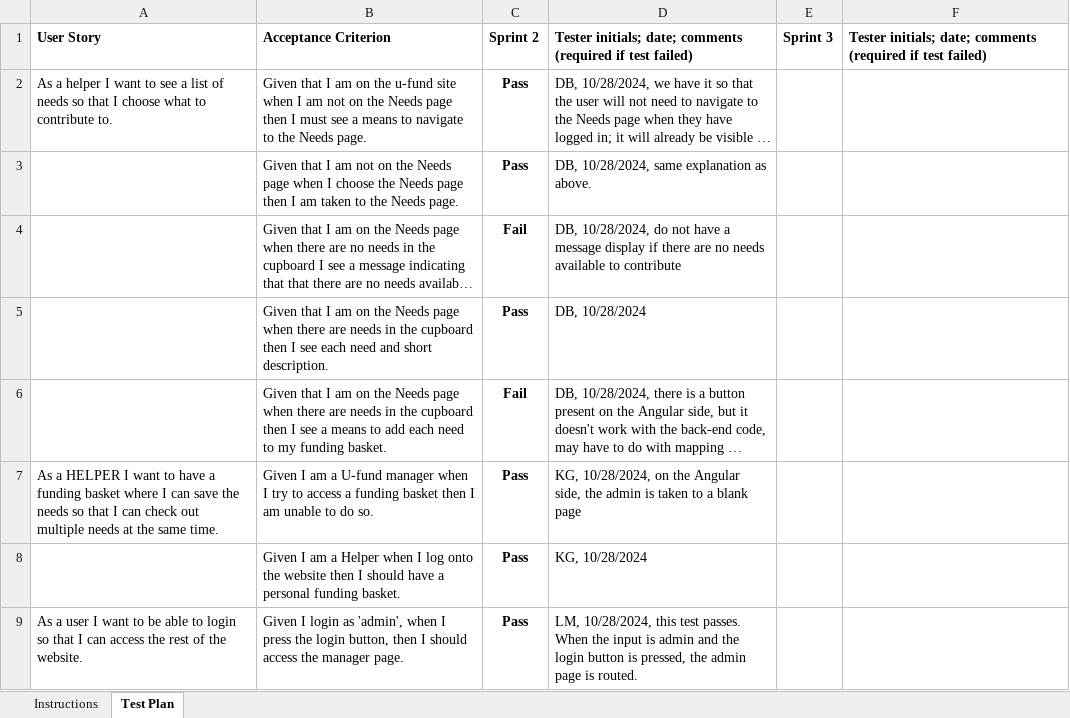
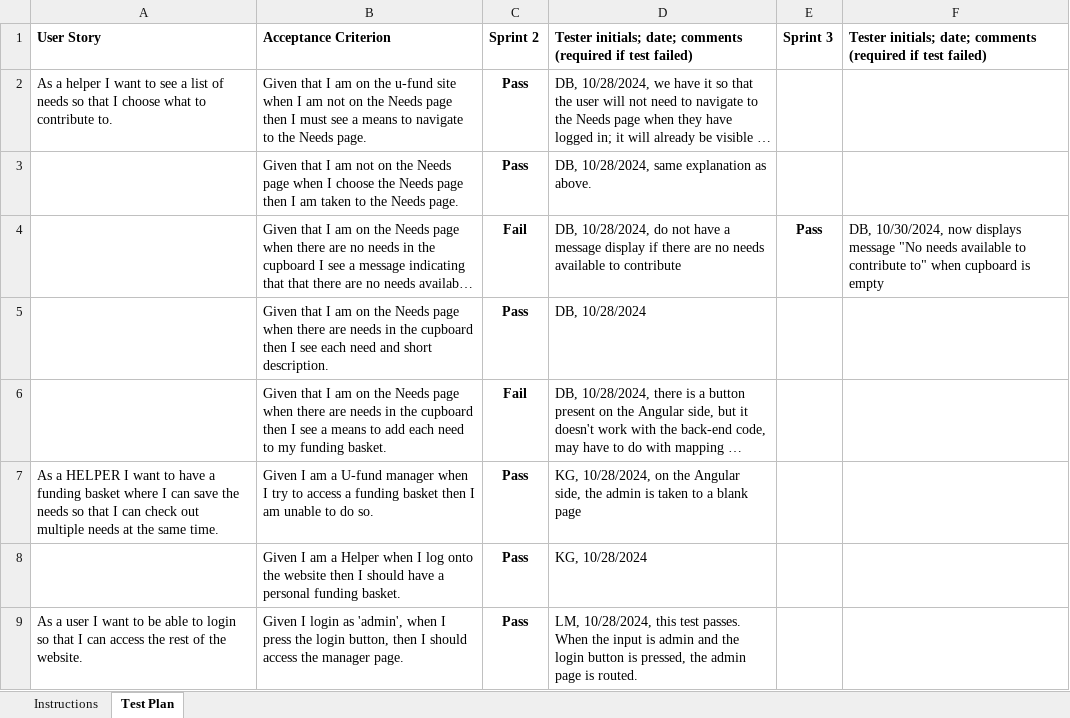
Before and after one commit to danielbaek2/Platy-Possibilities, an Excel workbook: etc/Acceptance Test Plan.xlsx, sheet Test Plan, drawn as a sheet; only a part is shown; long unchanged cells end in …; values as stored, in another font and other column widths than the file's, no borders; conditional formats not drawn; the diff names each change by its address in the sheet, - before the commit and + after, or states it on an @@ line.

Commit message:
updated acceptance test plan for "no needs message"

```diff
--- a/etc/Acceptance Test Plan.xlsx (sheet Test Plan)
+++ b/etc/Acceptance Test Plan.xlsx (sheet Test Plan)
-E4: (empty)
+E4: Pass
-F4: (empty)
+F4: DB, 10/30/2024, now displays message "No needs available to contribute to" when cupboard is empty
```
